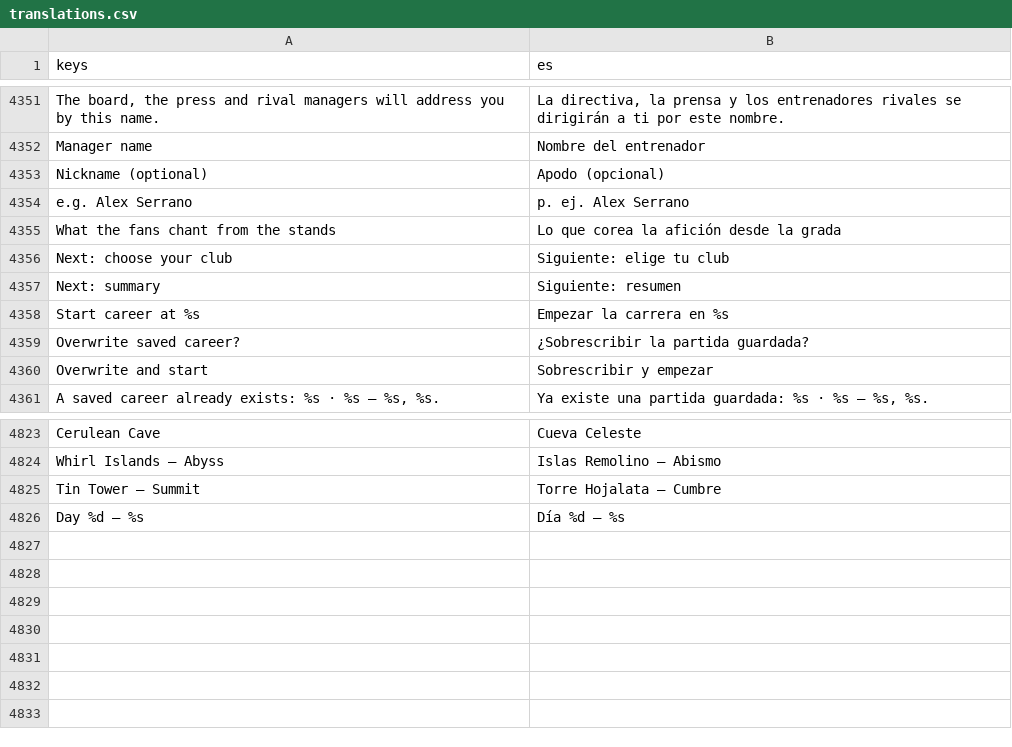
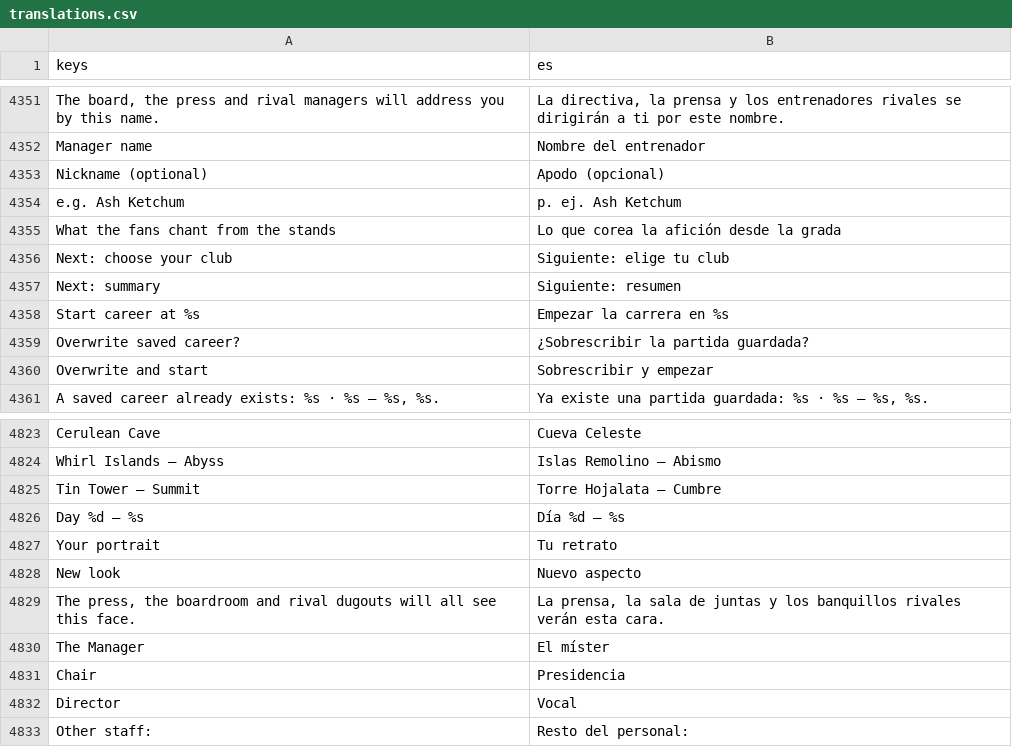
Before and after one commit to enrimr/pokemon-manager-game, a CSV file: i18n/translations.csv, drawn as a sheet; only a part is shown, gaps mark what is left out; removed rows and columns are numbered as before the commit, all else as after; the diff names each change by its address in the sheet, - before the commit and + after, or states it on an @@ line.

```diff
--- a/i18n/translations.csv
+++ b/i18n/translations.csv
-row 4354: e.g. Alex Serrano | p. ej. Alex Serrano
+row 4354: e.g. Ash Ketchum | p. ej. Ash Ketchum
+row 4827: Your portrait | Tu retrato
+row 4828: New look | Nuevo aspecto
+row 4829: The press, the boardroom and rival dugouts will all see this face. | La prensa, la sala de juntas y los banquillos rivales verán esta cara.
+row 4830: The Manager | El míster
+row 4831: Chair | Presidencia
+row 4832: Director | Vocal
+row 4833: Other staff: | Resto del personal:
```
Also changed, not shown: 20 other files.
